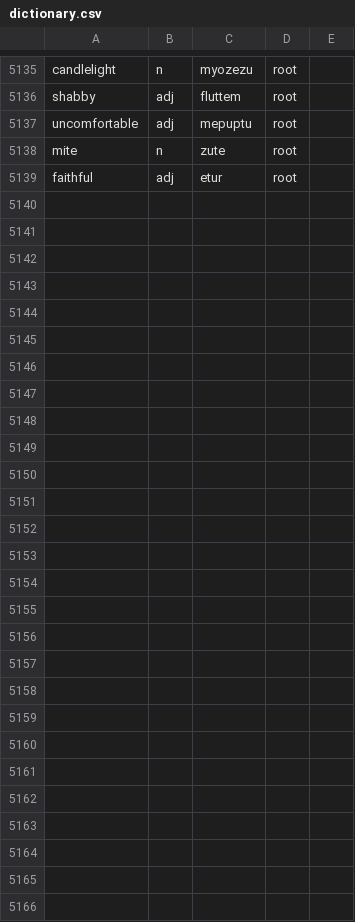
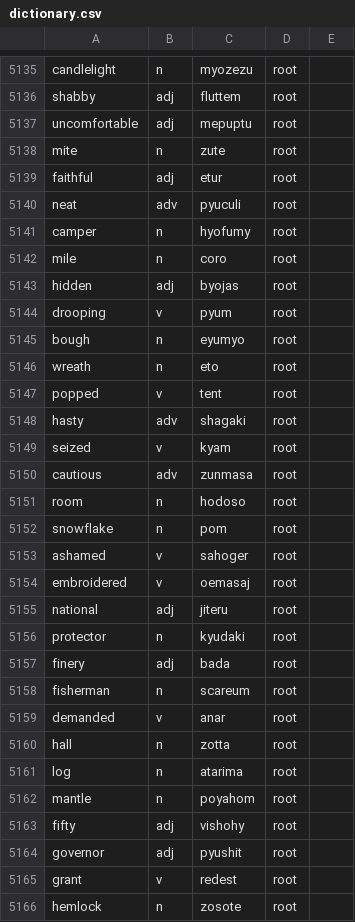
Before and after one commit to ryumaou/EmpireOfWords, a CSV file: output/Example/dictionary.csv, drawn as a sheet; only a part is shown, gaps mark what is left out; the diff names each change by its address in the sheet, - before the commit and + after, or states it on an @@ line.

```diff
--- a/output/Example/dictionary.csv
+++ b/output/Example/dictionary.csv
+row 5140: neat | adv | pyuculi | root
+row 5141: camper | n | hyofumy | root
+row 5142: mile | n | coro | root
+row 5143: hidden | adj | byojas | root
+row 5144: drooping | v | pyum | root
+row 5145: bough | n | eyumyo | root
+row 5146: wreath | n | eto | root
+row 5147: popped | v | tent | root
+row 5148: hasty | adv | shagaki | root
+row 5149: seized | v | kyam | root
+row 5150: cautious | adv | zunmasa | root
+row 5151: room | n | hodoso | root
+row 5152: snowflake | n | pom | root
+row 5153: ashamed | v | sahoger | root
+row 5154: embroidered | v | oemasaj | root
+row 5155: national | adj | jiteru | root
+row 5156: protector | n | kyudaki | root
+row 5157: finery | adj | bada | root
+row 5158: fisherman | n | scareum | root
+row 5159: demanded | v | anar | root
+row 5160: hall | n | zotta | root
+row 5161: log | n | atarima | root
+row 5162: mantle | n | poyahom | root
+row 5163: fifty | adj | vishohy | root
+row 5164: governor | adj | pyushit | root
+row 5165: grant | v | redest | root
+row 5166: hemlock | n | zosote | root
```
Also changed, not shown: output/Example/paradigms.csv, output/Test1/dictionary.csv, 19 other files.
